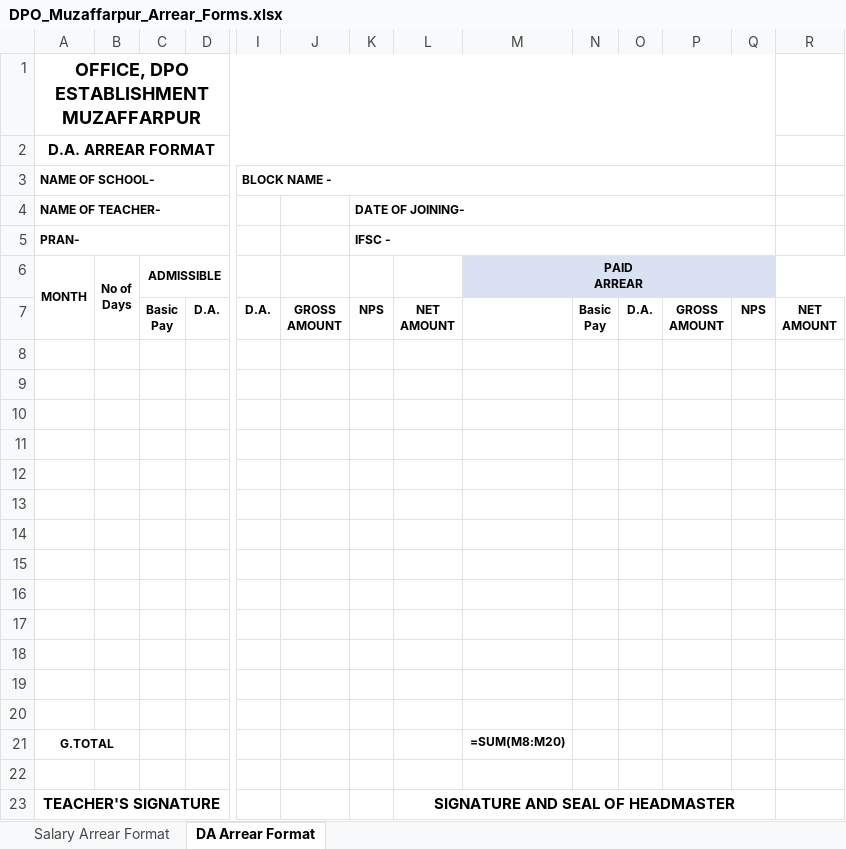
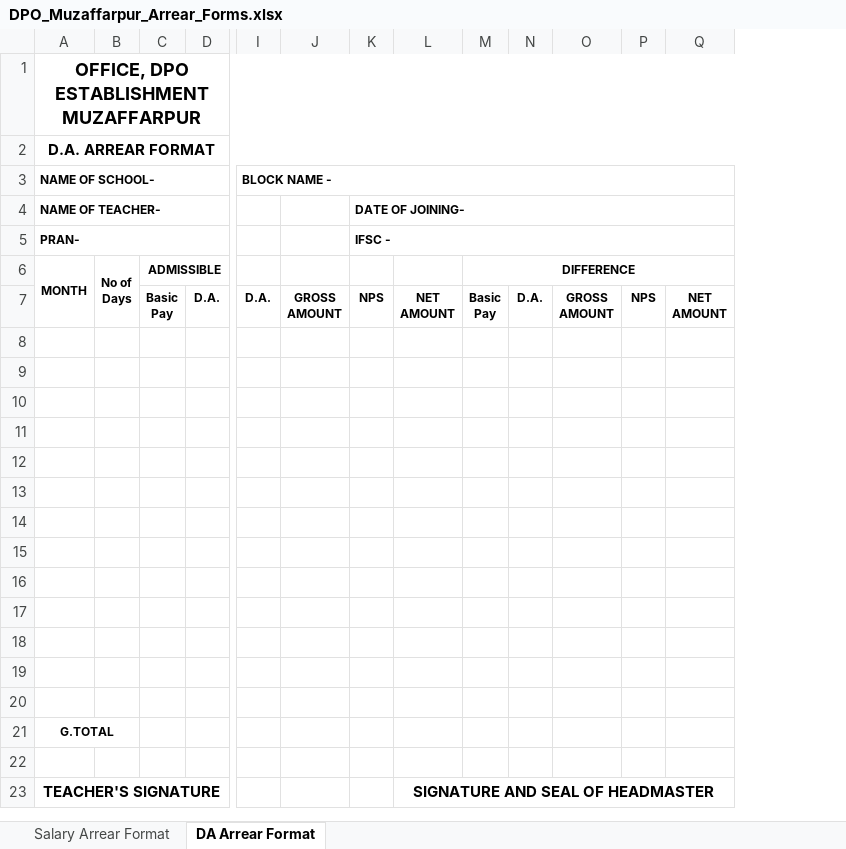
Before and after one commit to EternalStud/project-arrear, an Excel workbook: templates/DPO_Muzaffarpur_Arrear_Forms.xlsx, sheet DA Arrear Format, drawn as a sheet; only a part is shown, gaps mark what is left out; values as stored, in another font and other column widths than the file's, no borders; formulas without a stored value are shown as written; removed rows and columns are numbered as before the commit, all else as after; ↵ is a line break in a cell; the diff names each change by its address in the sheet, - before the commit and + after, or states it on an @@ line.

```diff
--- a/templates/DPO_Muzaffarpur_Arrear_Forms.xlsx (sheet DA Arrear Format)
+++ b/templates/DPO_Muzaffarpur_Arrear_Forms.xlsx (sheet DA Arrear Format)
-column M, rows 6-21: PAID ↵ ARREAR |  |  |  |  |  |  |  |  |  |  |  |  |  |  | =SUM(M8:M20)
-A1:Q1 merged
+A1:Q1 merged
-A2:Q2 merged
+A2:Q2 merged
-I3:Q3 merged
+I3:Q3 merged
-K4:Q4 merged
+K4:Q4 merged
-K5:Q5 merged
+K5:Q5 merged
-M6: (empty)
+M6: DIFFERENCE
-M6 fill: #D9E1F2
+M6 fill: none
-L23:Q23 merged
+L23:Q23 merged
```
Also changed, not shown: sheet Salary Arrear Format, 6 other files.
